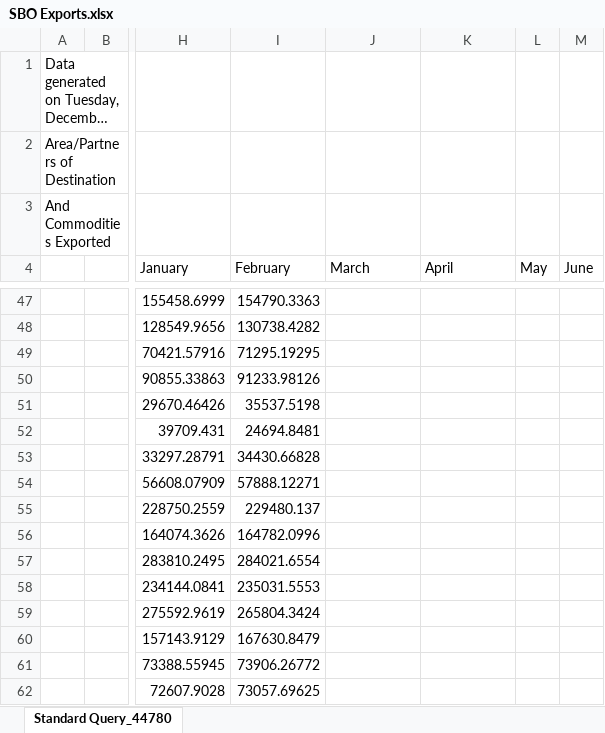
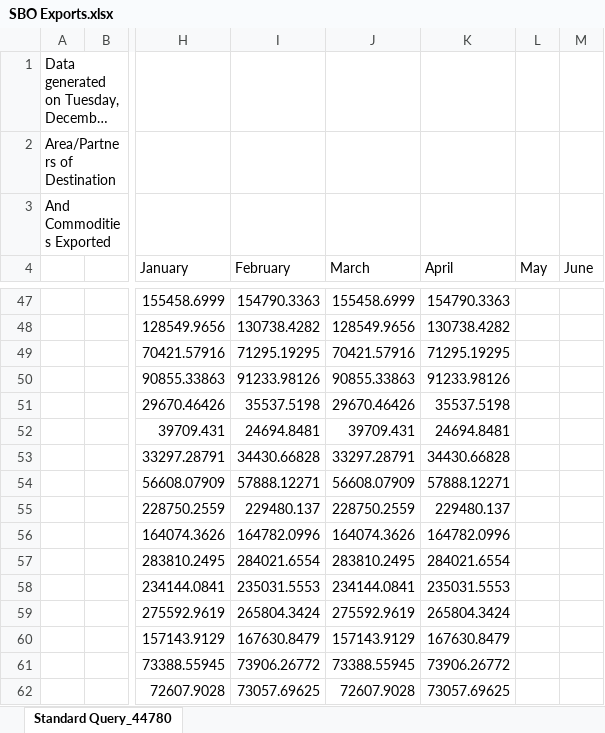
Before and after one commit to torealden/RLC-Agent, an Excel workbook: Models/SBO Exports.xlsx, sheet Standard Query_44780, drawn as a sheet; only a part is shown, gaps mark what is left out; long unchanged cells end in …; values as stored, in another font and other column widths than the file's, no borders; the diff covers the shown part only; the diff names each change by its address in the sheet, - before the commit and + after, or states it on an @@ line.

```diff
--- a/Models/SBO Exports.xlsx (sheet Standard Query_44780)
+++ b/Models/SBO Exports.xlsx (sheet Standard Query_44780)
-J47 (March): (empty)
+J47 (March): 155458.6999
-K47 (April): (empty)
+K47 (April): 154790.3363
-J48 (March): (empty)
+J48 (March): 128549.9656
-K48 (April): (empty)
+K48 (April): 130738.4282
-J49 (March): (empty)
+J49 (March): 70421.57916
-K49 (April): (empty)
+K49 (April): 71295.19295
-J50 (March): (empty)
+J50 (March): 90855.33863
-K50 (April): (empty)
+K50 (April): 91233.98126
-J51 (March): (empty)
+J51 (March): 29670.46426
-K51 (April): (empty)
+K51 (April): 35537.5198
-J52 (March): (empty)
+J52 (March): 39709.431
-K52 (April): (empty)
+K52 (April): 24694.8481
-J53 (March): (empty)
+J53 (March): 33297.28791
-K53 (April): (empty)
+K53 (April): 34430.66828
-J54 (March): (empty)
+J54 (March): 56608.07909
-K54 (April): (empty)
+K54 (April): 57888.12271
-J55 (March): (empty)
+J55 (March): 228750.2559
-K55 (April): (empty)
+K55 (April): 229480.137
-J56 (March): (empty)
+J56 (March): 164074.3626
-K56 (April): (empty)
+K56 (April): 164782.0996
-J57 (March): (empty)
+J57 (March): 283810.2495
-K57 (April): (empty)
+K57 (April): 284021.6554
-J58 (March): (empty)
+J58 (March): 234144.0841
-K58 (April): (empty)
+K58 (April): 235031.5553
-J59 (March): (empty)
+J59 (March): 275592.9619
-K59 (April): (empty)
+K59 (April): 265804.3424
-J60 (March): (empty)
+J60 (March): 157143.9129
-K60 (April): (empty)
+K60 (April): 167630.8479
-J61 (March): (empty)
+J61 (March): 73388.55945
-K61 (April): (empty)
+K61 (April): 73906.26772
-J62 (March): (empty)
+J62 (March): 72607.9028
-K62 (April): (empty)
+K62 (April): 73057.69625
```
Also changed, not shown: 1 added row, 1 removed row and 108 edited cells elsewhere in this sheet.
